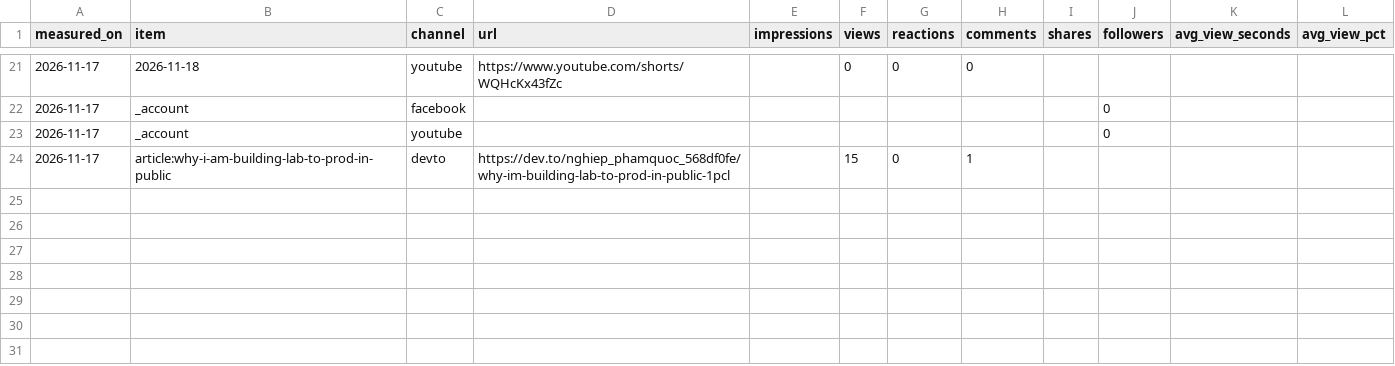
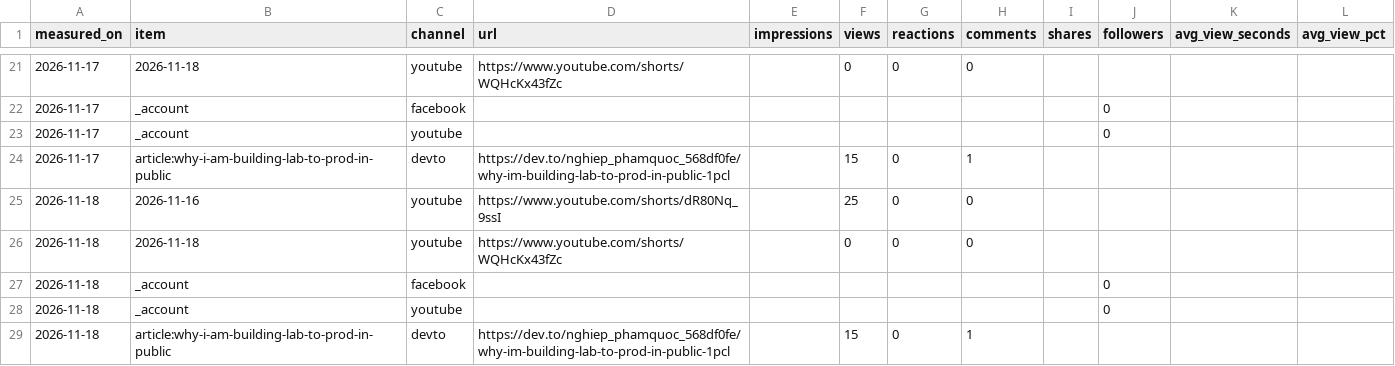
Before and after one commit to nghiep-pham-ecosys/lab-to-prod, a CSV file: metrics/metrics.csv, drawn as a sheet; only a part is shown, gaps mark what is left out; the diff names each change by its address in the sheet, - before the commit and + after, or states it on an @@ line.

```diff
--- a/metrics/metrics.csv
+++ b/metrics/metrics.csv
+row 25: 2026-11-18 | 2026-11-16 | youtube | https://www.youtube.com/shorts/dR80Nq_9ssI |  | 25 | 0 | 0
+row 26: 2026-11-18 | 2026-11-18 | youtube | https://www.youtube.com/shorts/WQHcKx43fZc |  | 0 | 0 | 0
+row 27: 2026-11-18 | _account | facebook |  |  |  |  |  |  | 0
+row 28: 2026-11-18 | _account | youtube |  |  |  |  |  |  | 0
+row 29: 2026-11-18 | article:why-i-am-building-lab-to-prod-in-public | devto | https://dev.to/nghiep_phamquoc_568df0fe/why-im-building-lab-to-prod-in-public-1pcl |  | 15 | 0 | 1
```
